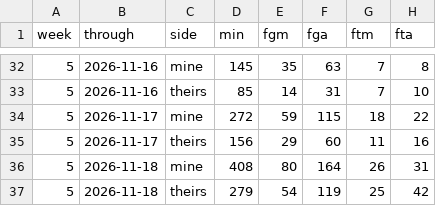
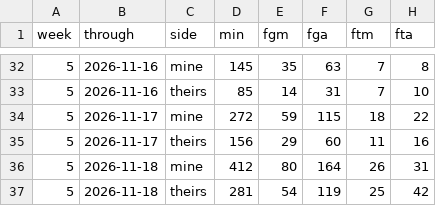
Before and after one commit to chamberneezy/fantasy, a CSV file: data/season/yahoo_scores.csv, drawn as a sheet; only a part is shown, gaps mark what is left out; the diff names each change by its address in the sheet, - before the commit and + after, or states it on an @@ line.

```diff
--- a/data/season/yahoo_scores.csv
+++ b/data/season/yahoo_scores.csv
-D36 (min): 408
+D36 (min): 412
-D37 (min): 279
+D37 (min): 281
```
Also changed, not shown: data/season/free_agents.csv.
